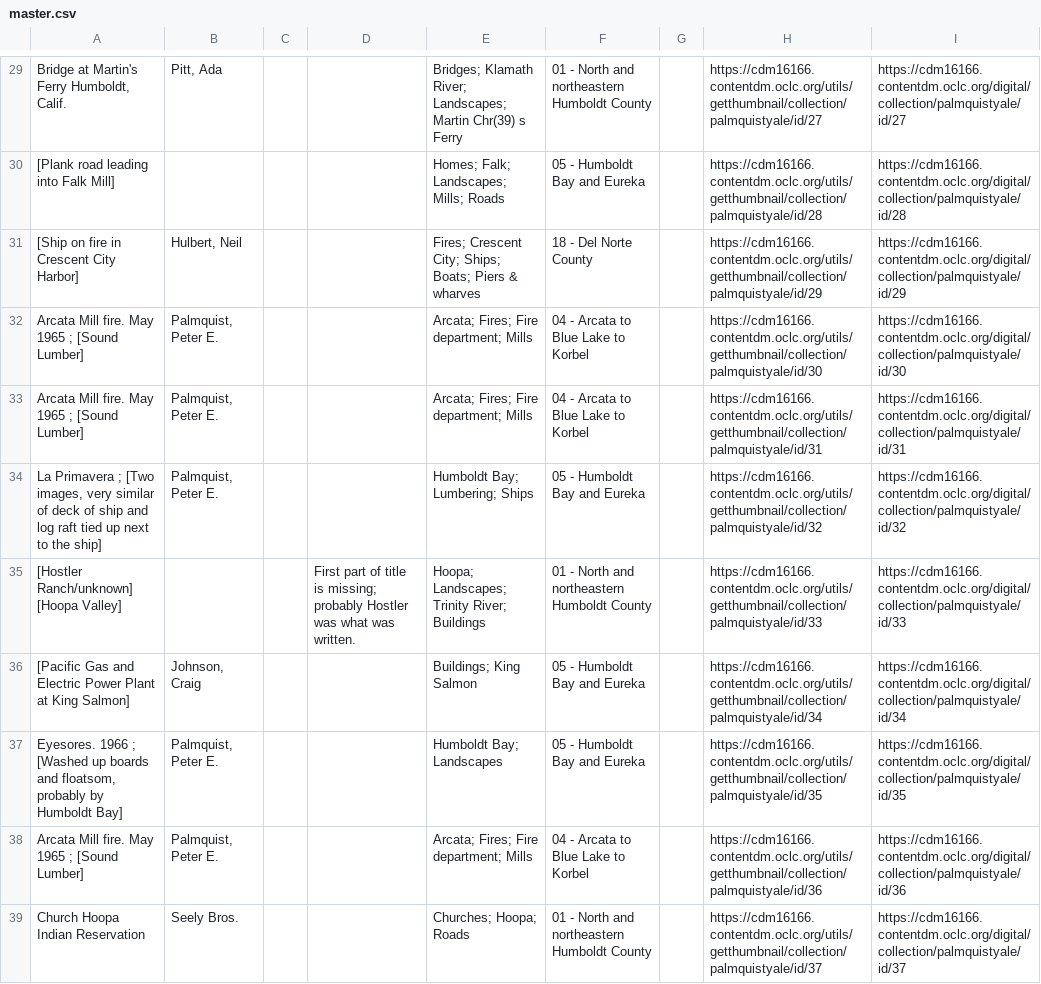
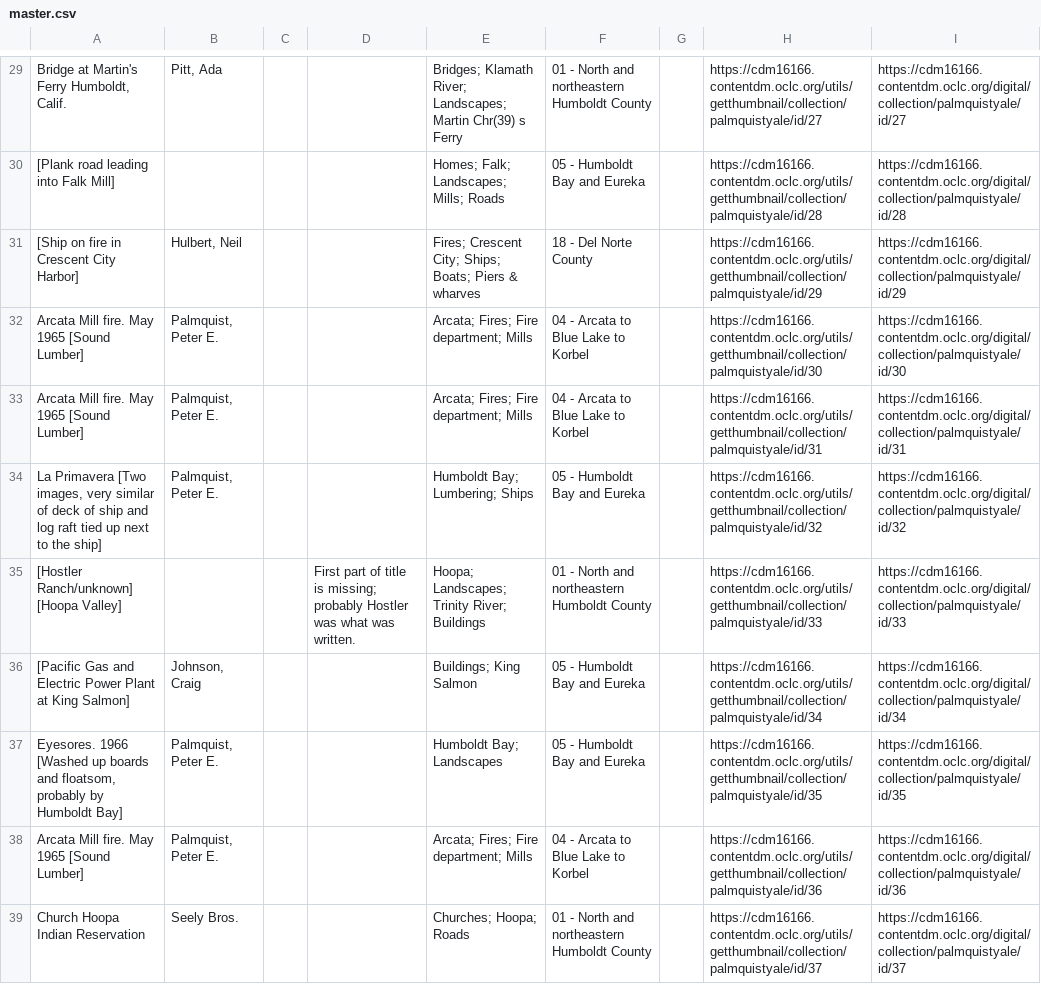
Before and after one commit to dienachthexe/humboldt-hub, a CSV file: master.csv, drawn as a sheet; only a part is shown, gaps mark what is left out; the diff covers the shown part only; the diff names each change by its address in the sheet, - before the commit and + after, or states it on an @@ line.

```diff
--- a/master.csv
+++ b/master.csv
-A32:A33: Arcata Mill fire. May 1965 ; [Sound Lumber]
+A32:A33: Arcata Mill fire. May 1965 [Sound Lumber]
-A34: La Primavera ; [Two images,…
+A34: La Primavera [Two images,…
-A37: Eyesores. 1966 ; [Washed up…
+A37: Eyesores. 1966 [Washed up…
-A38: Arcata Mill fire. May 1965 ; [Sound Lumber]
+A38: Arcata Mill fire. May 1965 [Sound Lumber]
```
Also changed, not shown: 81 edited cells elsewhere in this file.
